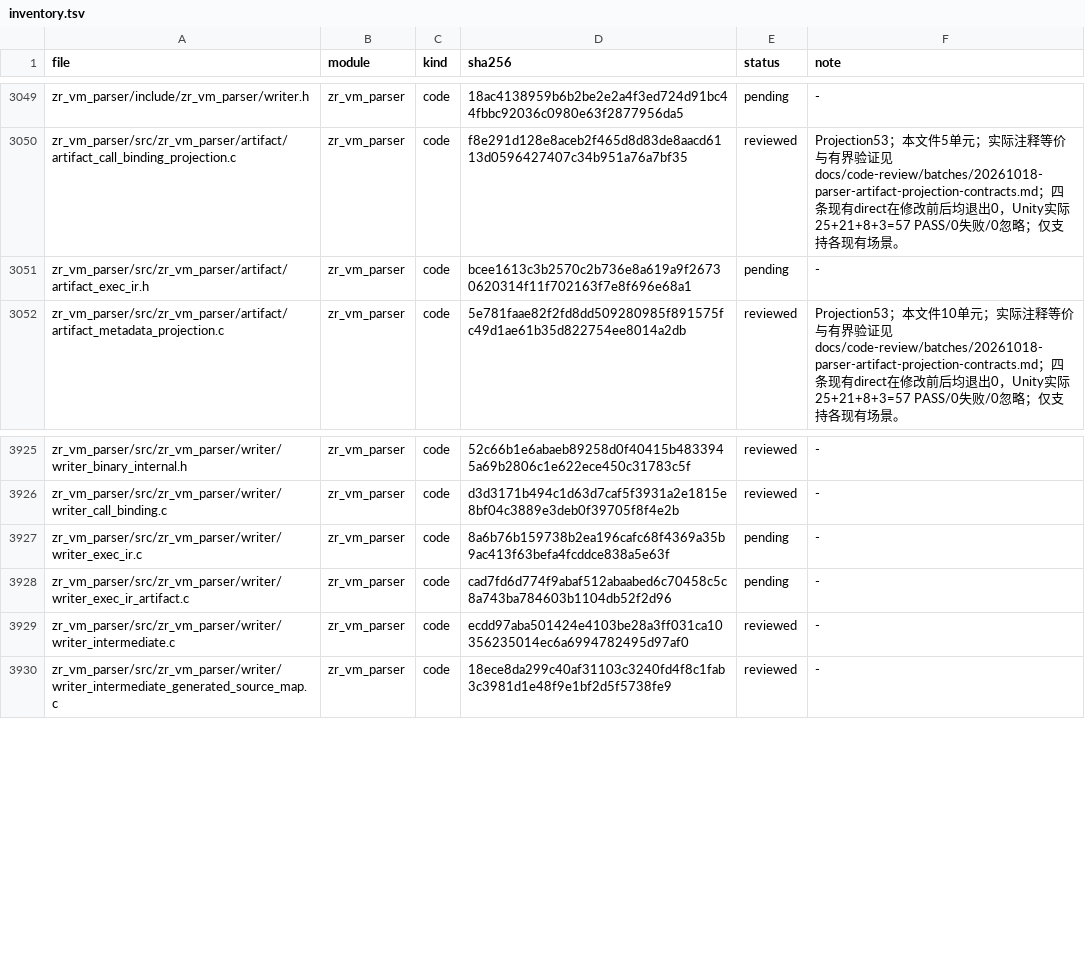
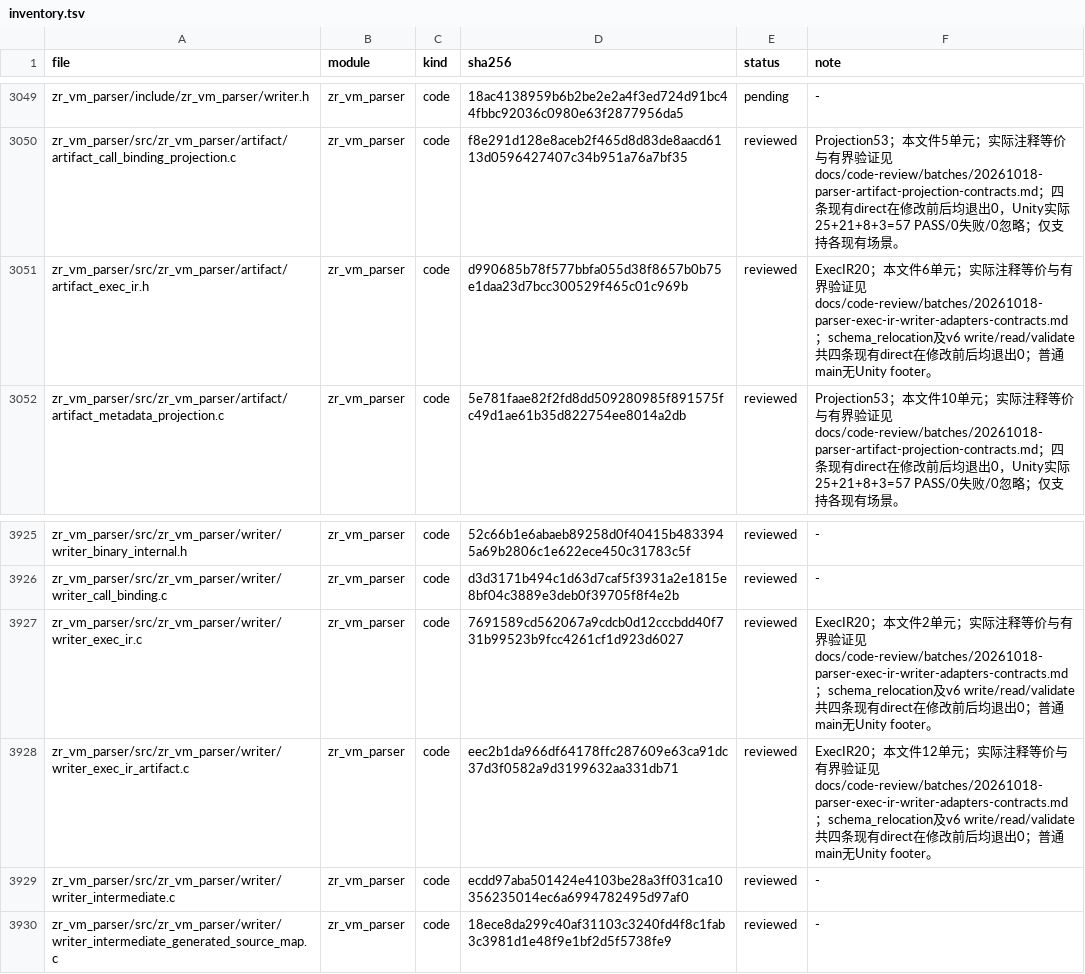
Before and after one commit to He-Jiahui/zr_vm, a TSV file: docs/code-review/inventory.tsv, drawn as a sheet; only a part is shown, gaps mark what is left out.

Commit message:
docs(review): explain ExecIR artifact adapter ownership and writes

```diff
--- a/docs/code-review/inventory.tsv
+++ b/docs/code-review/inventory.tsv
@@ -3050,3 +3050,3 @@ zr_vm_parser/include/zr_vm_parser/writer.h	zr_vm_parser	code	18ac4138959b6b2be2e
 zr_vm_parser/src/zr_vm_parser/artifact/artifact_call_binding_projection.c	zr_vm_parser	code	f8e291d128e8aceb2f465d8d83de8aacd6113d0596427407c34b951a76a7bf35	reviewed	Projection53；本文件5单元；实际注释等价与有界验证见 docs/code-review/batches/20261018-parser-artifact-projection-contracts.md；四条现有direct在修改前后均退出0，Unity实际25+21+8+3=57 PASS/0失败/0忽略；仅支持各现有场景。
-zr_vm_parser/src/zr_vm_parser/artifact/artifact_exec_ir.h	zr_vm_parser	code	bcee1613c3b2570c2b736e8a619a9f26730620314f11f702163f7e8f696e68a1	pending	-
+zr_vm_parser/src/zr_vm_parser/artifact/artifact_exec_ir.h	zr_vm_parser	code	d990685b78f577bbfa055d38f8657b0b75e1daa23d7bcc300529f465c01c969b	reviewed	ExecIR20；本文件6单元；实际注释等价与有界验证见 docs/code-review/batches/20261018-parser-exec-ir-writer-adapters-contracts.md；schema_relocation及v6 write/read/validate共四条现有direct在修改前后均退出0；普通main无Unity footer。
 zr_vm_parser/src/zr_vm_parser/artifact/artifact_metadata_projection.c	zr_vm_parser	code	5e781faae82f2fd8dd509280985f891575fc49d1ae61b35d822754ee8014a2db	reviewed	Projection53；本文件10单元；实际注释等价与有界验证见 docs/code-review/batches/20261018-parser-artifact-projection-contracts.md；四条现有direct在修改前后均退出0，Unity实际25+21+8+3=57 PASS/0失败/0忽略；仅支持各现有场景。
@@ -3926,4 +3926,4 @@ zr_vm_parser/src/zr_vm_parser/writer/writer_binary_internal.h	zr_vm_parser	code
 zr_vm_parser/src/zr_vm_parser/writer/writer_call_binding.c	zr_vm_parser	code	d3d3171b494c1d63d7caf5f3931a2e1815e8bf04c3889e3deb0f39705f8f4e2b	reviewed	-
-zr_vm_parser/src/zr_vm_parser/writer/writer_exec_ir.c	zr_vm_parser	code	8a6b76b159738b2ea196cafc68f4369a35b9ac413f63befa4fcddce838a5e63f	pending	-
-zr_vm_parser/src/zr_vm_parser/writer/writer_exec_ir_artifact.c	zr_vm_parser	code	cad7fd6d774f9abaf512abaabed6c70458c5c8a743ba784603b1104db52f2d96	pending	-
+zr_vm_parser/src/zr_vm_parser/writer/writer_exec_ir.c	zr_vm_parser	code	7691589cd562067a9cdcb0d12cccbdd40f731b99523b9fcc4261cf1d923d6027	reviewed	ExecIR20；本文件2单元；实际注释等价与有界验证见 docs/code-review/batches/20261018-parser-exec-ir-writer-adapters-contracts.md；schema_relocation及v6 write/read/validate共四条现有direct在修改前后均退出0；普通main无Unity footer。
+zr_vm_parser/src/zr_vm_parser/writer/writer_exec_ir_artifact.c	zr_vm_parser	code	eec2b1da966df64178ffc287609e63ca91dc37d3f0582a9d3199632aa331db71	reviewed	ExecIR20；本文件12单元；实际注释等价与有界验证见 docs/code-review/batches/20261018-parser-exec-ir-writer-adapters-contracts.md；schema_relocation及v6 write/read/validate共四条现有direct在修改前后均退出0；普通main无Unity footer。
 zr_vm_parser/src/zr_vm_parser/writer/writer_intermediate.c	zr_vm_parser	code	ecdd97aba501424e4103be28a3ff031ca10356235014ec6a6994782495d97af0	reviewed	-
```
Also changed, not shown: 5 other files.
